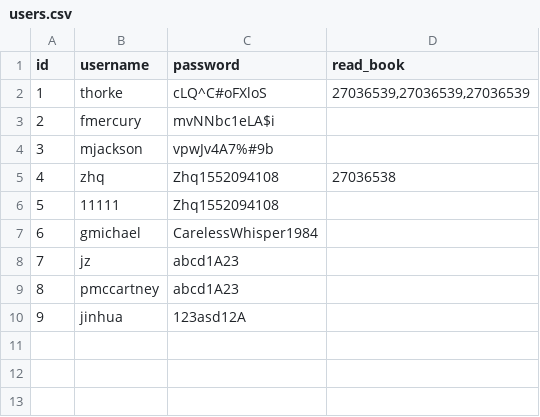
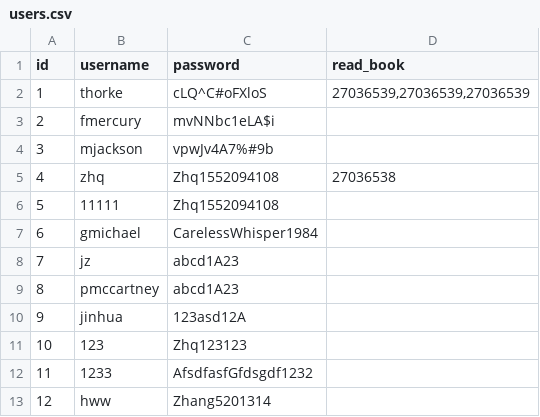
Before and after one commit to haiqiang-zhang/BookShelf-Web-App, a CSV file: library/adapters/data/users.csv, drawn as a sheet; the diff names each change by its address in the sheet, - before the commit and + after, or states it on an @@ line.

```diff
--- a/library/adapters/data/users.csv
+++ b/library/adapters/data/users.csv
+row 11: 10 | 123 | Zhq123123
+row 12: 11 | 1233 | AfsdfasfGfdsgdf1232
+row 13: 12 | hww | Zhang5201314
```
Also changed, not shown: 9 other files.
